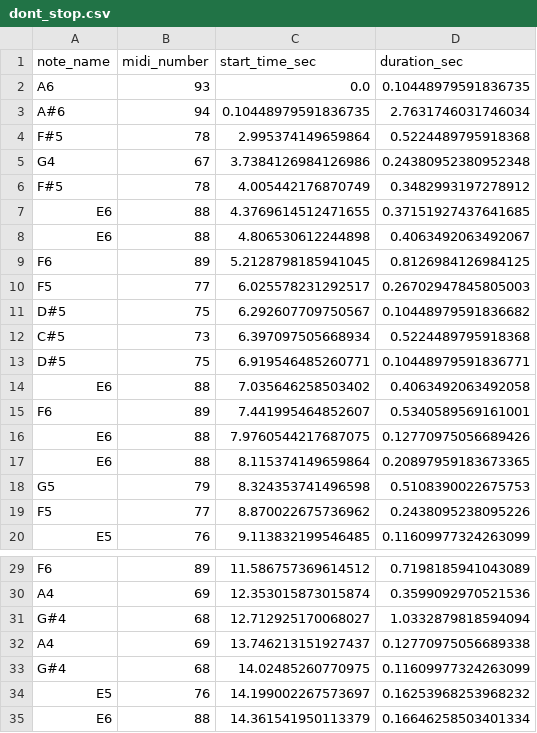
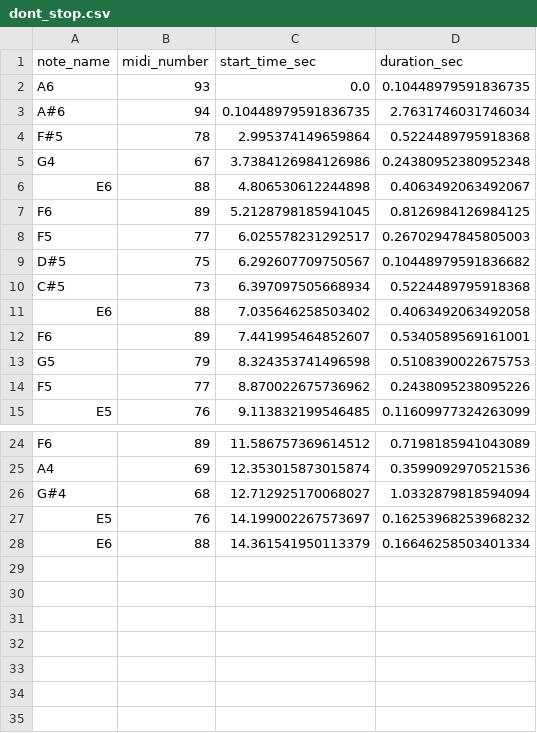
Before and after one commit to RLshift/Pitch-Quest-hacknotts25, a CSV file: backend/notes/output/dont_stop.csv, drawn as a sheet; only a part is shown, gaps mark what is left out.

```diff
--- a/backend/notes/output/dont_stop.csv
+++ b/backend/notes/output/dont_stop.csv
@@ -5,4 +5,2 @@ F#5,78,2.995374149659864,0.5224489795918368
 G4,67,3.7384126984126986,0.24380952380952348
-F#5,78,4.005442176870749,0.3482993197278912
-E6,88,4.3769614512471655,0.37151927437641685
 E6,88,4.806530612244898,0.4063492063492067
@@ -12,7 +10,4 @@ D#5,75,6.292607709750567,0.10448979591836682
 C#5,73,6.397097505668934,0.5224489795918368
-D#5,75,6.919546485260771,0.10448979591836771
 E6,88,7.035646258503402,0.4063492063492058
 F6,89,7.441995464852607,0.5340589569161001
-E6,88,7.9760544217687075,0.12770975056689426
-E6,88,8.115374149659864,0.20897959183673365
 G5,79,8.324353741496598,0.5108390022675753
@@ -31,4 +26,2 @@ A4,69,12.353015873015874,0.3599092970521536
 G#4,68,12.712925170068027,1.0332879818594094
-A4,69,13.746213151927437,0.12770975056689338
-G#4,68,14.02485260770975,0.11609977324263099
 E5,76,14.199002267573697,0.16253968253968232
```
Also changed, not shown: backend/notes/output/coulda_been_me.csv, backend/notes/output/kilby_girl.csv, 3 other files.
